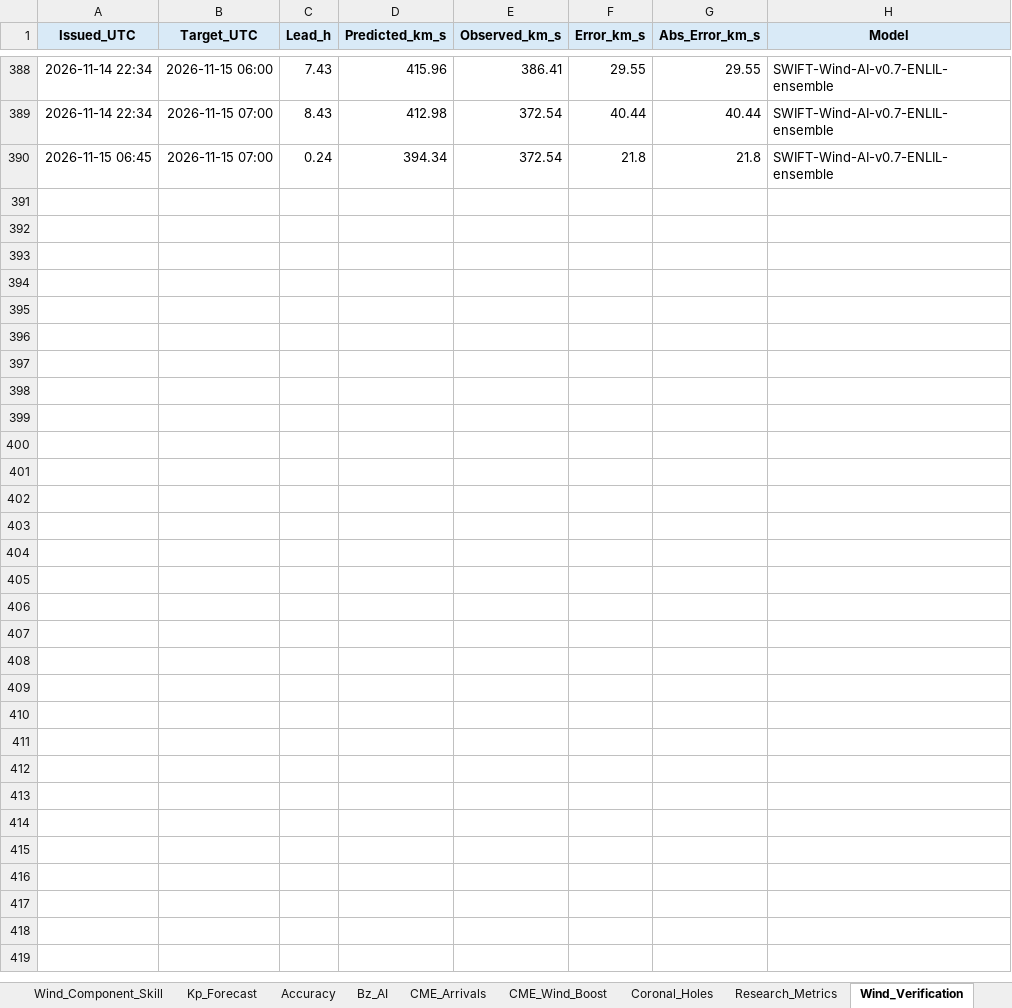
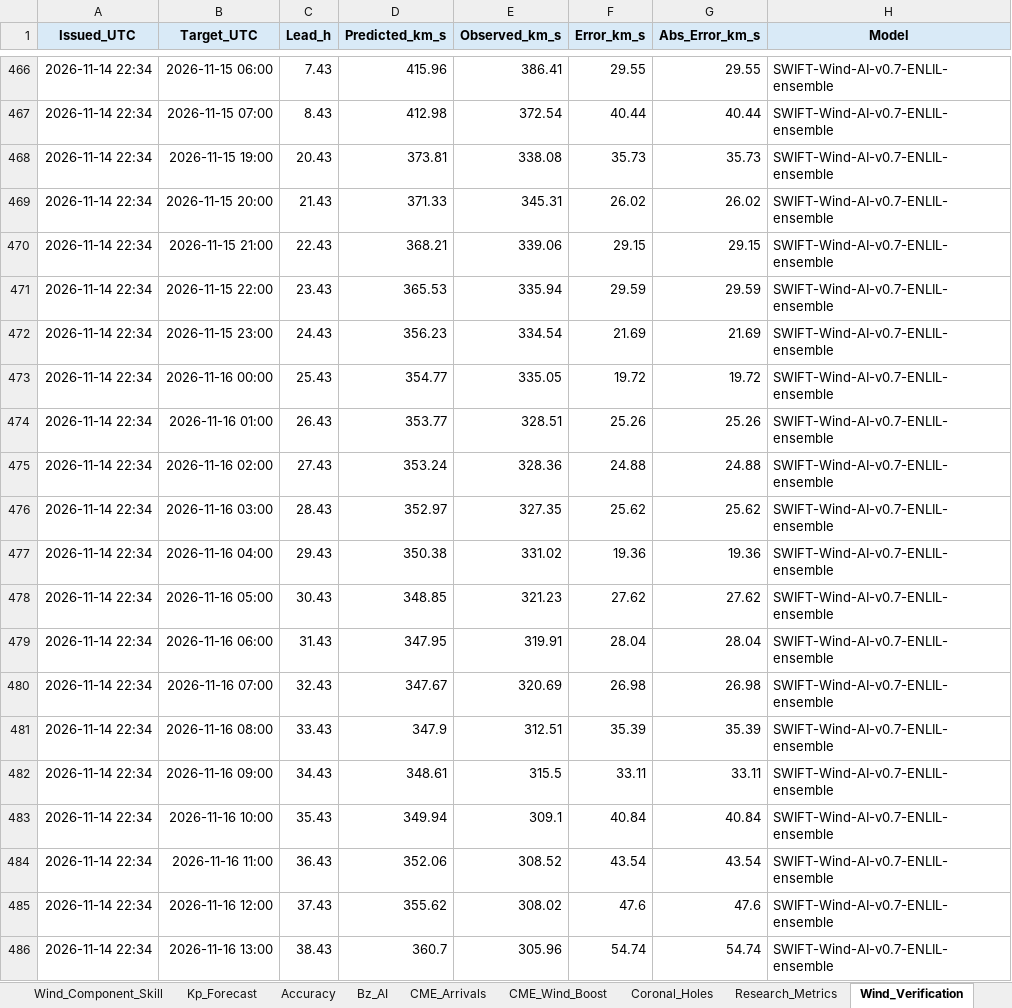
Before and after one commit to sgsy4c2zh7-tech/GEO-SAT-Thread, an Excel workbook: docs/reports/swift_space_weather_2026-11.xlsx, sheet Wind_Verification, drawn as a sheet; only a part is shown, gaps mark what is left out; the shorter side is filled out with more unchanged rows; values as stored, in another font and other column widths than the file's, no borders; the diff covers the shown part only; the diff names each change by its address in the sheet, - before the commit and + after, or states it on an @@ line.

```diff
--- a/docs/reports/swift_space_weather_2026-11.xlsx (sheet Wind_Verification)
+++ b/docs/reports/swift_space_weather_2026-11.xlsx (sheet Wind_Verification)
+row 468: 2026-11-14 22:34 | 2026-11-15 19:00 | 20.43 | 373.81 | 338.08 | 35.73 | 35.73 | SWIFT-Wind-AI-v0.7-ENLIL-ensemble
+row 469: 2026-11-14 22:34 | 2026-11-15 20:00 | 21.43 | 371.33 | 345.31 | 26.02 | 26.02 | SWIFT-Wind-AI-v0.7-ENLIL-ensemble
+row 470: 2026-11-14 22:34 | 2026-11-15 21:00 | 22.43 | 368.21 | 339.06 | 29.15 | 29.15 | SWIFT-Wind-AI-v0.7-ENLIL-ensemble
+row 471: 2026-11-14 22:34 | 2026-11-15 22:00 | 23.43 | 365.53 | 335.94 | 29.59 | 29.59 | SWIFT-Wind-AI-v0.7-ENLIL-ensemble
+row 472: 2026-11-14 22:34 | 2026-11-15 23:00 | 24.43 | 356.23 | 334.54 | 21.69 | 21.69 | SWIFT-Wind-AI-v0.7-ENLIL-ensemble
+row 473: 2026-11-14 22:34 | 2026-11-16 00:00 | 25.43 | 354.77 | 335.05 | 19.72 | 19.72 | SWIFT-Wind-AI-v0.7-ENLIL-ensemble
+row 474: 2026-11-14 22:34 | 2026-11-16 01:00 | 26.43 | 353.77 | 328.51 | 25.26 | 25.26 | SWIFT-Wind-AI-v0.7-ENLIL-ensemble
+row 475: 2026-11-14 22:34 | 2026-11-16 02:00 | 27.43 | 353.24 | 328.36 | 24.88 | 24.88 | SWIFT-Wind-AI-v0.7-ENLIL-ensemble
+row 476: 2026-11-14 22:34 | 2026-11-16 03:00 | 28.43 | 352.97 | 327.35 | 25.62 | 25.62 | SWIFT-Wind-AI-v0.7-ENLIL-ensemble
+row 477: 2026-11-14 22:34 | 2026-11-16 04:00 | 29.43 | 350.38 | 331.02 | 19.36 | 19.36 | SWIFT-Wind-AI-v0.7-ENLIL-ensemble
+row 478: 2026-11-14 22:34 | 2026-11-16 05:00 | 30.43 | 348.85 | 321.23 | 27.62 | 27.62 | SWIFT-Wind-AI-v0.7-ENLIL-ensemble
+row 479: 2026-11-14 22:34 | 2026-11-16 06:00 | 31.43 | 347.95 | 319.91 | 28.04 | 28.04 | SWIFT-Wind-AI-v0.7-ENLIL-ensemble
+row 480: 2026-11-14 22:34 | 2026-11-16 07:00 | 32.43 | 347.67 | 320.69 | 26.98 | 26.98 | SWIFT-Wind-AI-v0.7-ENLIL-ensemble
+row 481: 2026-11-14 22:34 | 2026-11-16 08:00 | 33.43 | 347.9 | 312.51 | 35.39 | 35.39 | SWIFT-Wind-AI-v0.7-ENLIL-ensemble
+row 482: 2026-11-14 22:34 | 2026-11-16 09:00 | 34.43 | 348.61 | 315.5 | 33.11 | 33.11 | SWIFT-Wind-AI-v0.7-ENLIL-ensemble
+row 483: 2026-11-14 22:34 | 2026-11-16 10:00 | 35.43 | 349.94 | 309.1 | 40.84 | 40.84 | SWIFT-Wind-AI-v0.7-ENLIL-ensemble
+row 484: 2026-11-14 22:34 | 2026-11-16 11:00 | 36.43 | 352.06 | 308.52 | 43.54 | 43.54 | SWIFT-Wind-AI-v0.7-ENLIL-ensemble
+row 485: 2026-11-14 22:34 | 2026-11-16 12:00 | 37.43 | 355.62 | 308.02 | 47.6 | 47.6 | SWIFT-Wind-AI-v0.7-ENLIL-ensemble
+row 486: 2026-11-14 22:34 | 2026-11-16 13:00 | 38.43 | 360.7 | 305.96 | 54.74 | 54.74 | SWIFT-Wind-AI-v0.7-ENLIL-ensemble
```
Also changed, not shown: 112 added rows elsewhere in this sheet, sheet ENLIL_Earth, sheet ENLIL_Verification, sheet Accuracy, sheet Wind_Fcst_History, sheet Kp_Verification, sheet Wind_Forecast_3d, 23 more sheets, charts or pictures, 54 other files.
